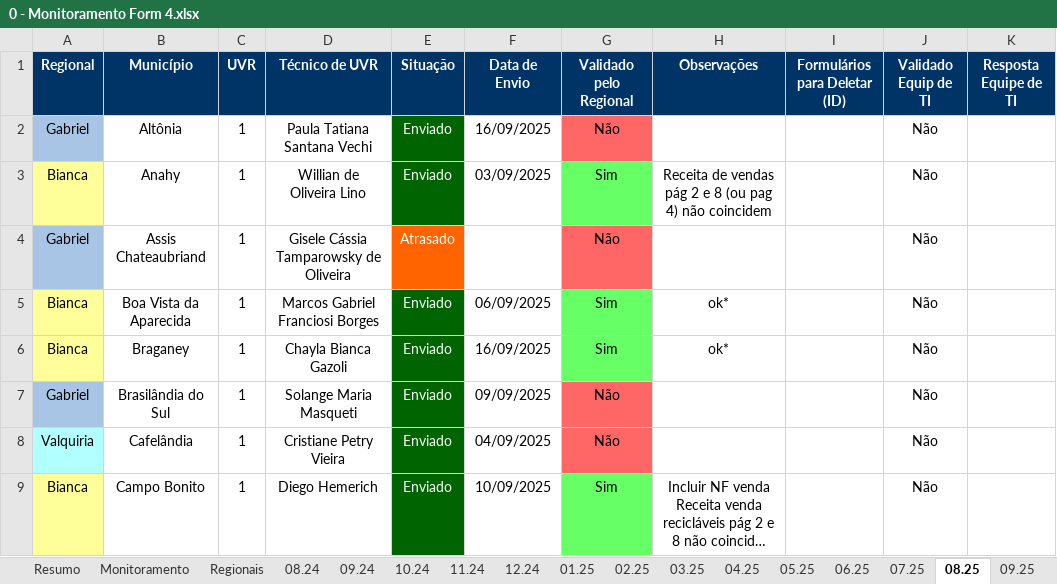
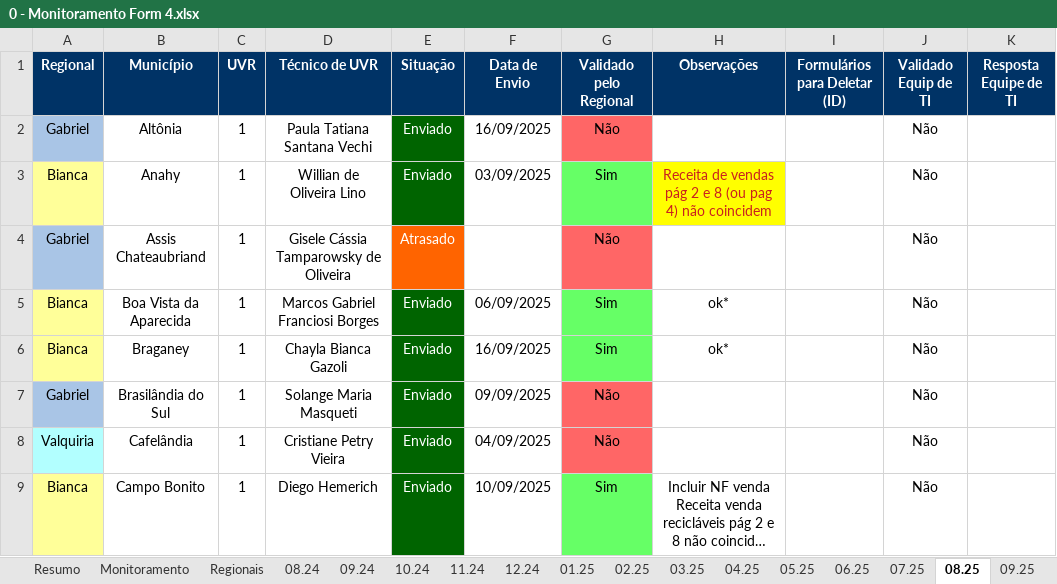
Before and after one commit to Josimarhdev/form_scripts, an Excel workbook: inputs/0 - GRS II/0 - Monitoramento Form 4.xlsx, sheet 08.25, drawn as a sheet; only a part is shown; long unchanged cells end in …; values as stored, in another font and other column widths than the file's, no borders; charts and pictures and conditional formats not drawn; the diff names each change by its address in the sheet, - before the commit and + after, or states it on an @@ line.

```diff
--- a/inputs/0 - GRS II/0 - Monitoramento Form 4.xlsx (sheet 08.25)
+++ b/inputs/0 - GRS II/0 - Monitoramento Form 4.xlsx (sheet 08.25)
@@ H3 fill: none → #FFFF00, text colour: black → #C9211E @@
```
Also changed, not shown: sheet Regionais, sheet Monitoramento, sheet Resumo, formulas that keep their value, charts or pictures, inputs/0 - GRS II/0 - Monitoramento Form 1, 2 e 3.xlsx, outputs/expansao_atualizado_form4.xlsx, 17 other files.
